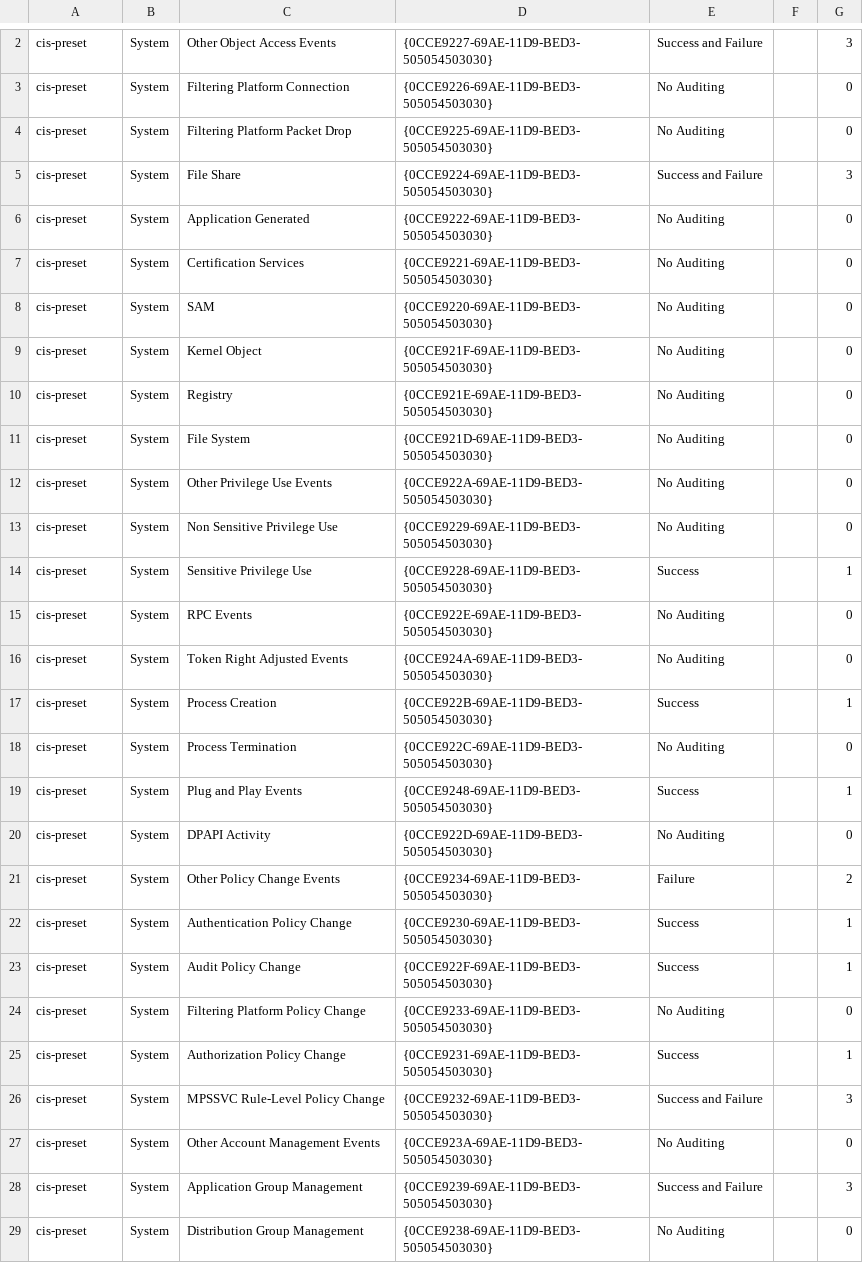
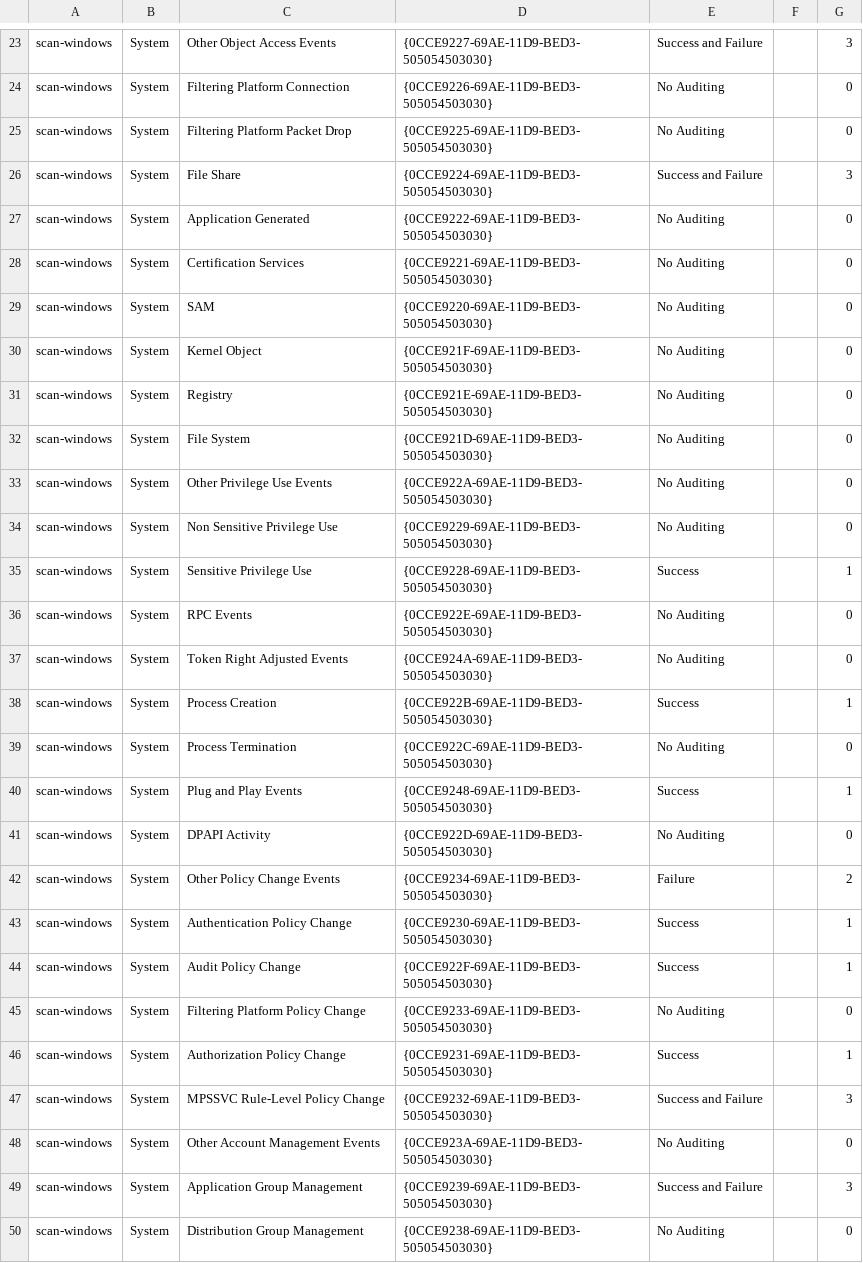
Before and after one commit to ag1l4n/azure-golden-image-factory, a CSV file: packer-windows/files/CIS-Auditpol.csv, drawn as a sheet; only a part is shown, gaps mark what is left out; addresses are those after the commit; the diff covers the shown part only; the diff names each change by its address in the sheet, - before the commit and + after, or states it on an @@ line.

```diff
--- a/packer-windows/files/CIS-Auditpol.csv
+++ b/packer-windows/files/CIS-Auditpol.csv
-A23:A50: cis-preset
+A23:A50: scan-windows
```
Also changed, not shown: 22 added rows, 1 removed row and 17 edited cells elsewhere in this file, 3 other files.
